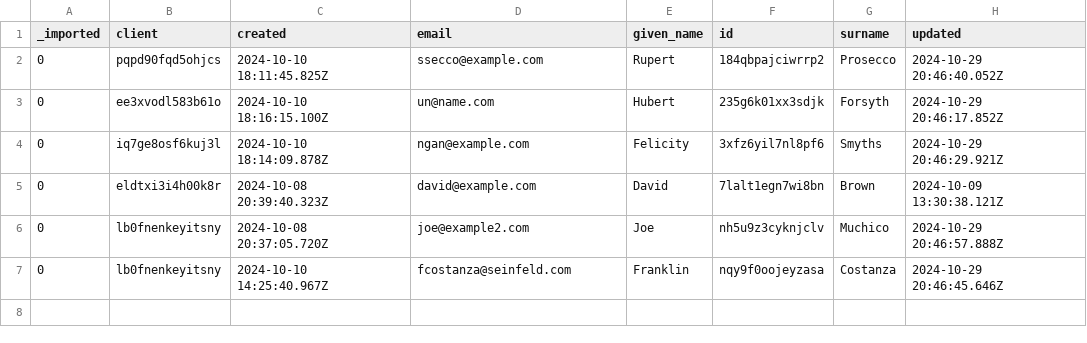
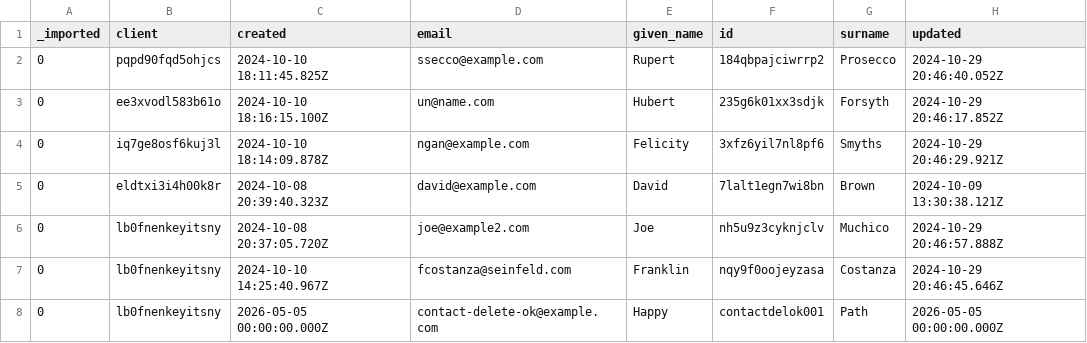
Before and after one commit to stamler/tybalt_turbo, a CSV file: app/test_seed_data/data/client_contacts.csv, drawn as a sheet.

Commit message:
test client contact delete rule
Cover the client_contacts delete rule through the PocketBase collection API. Verify contacts referenced by jobs cannot be deleted, while an unreferenced fixture contact can be deleted successfully.

```diff
--- a/app/test_seed_data/data/client_contacts.csv
+++ b/app/test_seed_data/data/client_contacts.csv
@@ -7 +7,2 @@ _imported,client,created,email,given_name,id,surname,updated
 0,lb0fnenkeyitsny,2024-10-10 14:25:40.967Z,fcostanza@seinfeld.com,Franklin,nqy9f0oojeyzasa,Costanza,2024-10-29 20:46:45.646Z
+0,lb0fnenkeyitsny,2026-05-05 00:00:00.000Z,contact-delete-ok@example.com,Happy,contactdelok001,Path,2026-05-05 00:00:00.000Z
```
Also changed, not shown: 1 other file.
